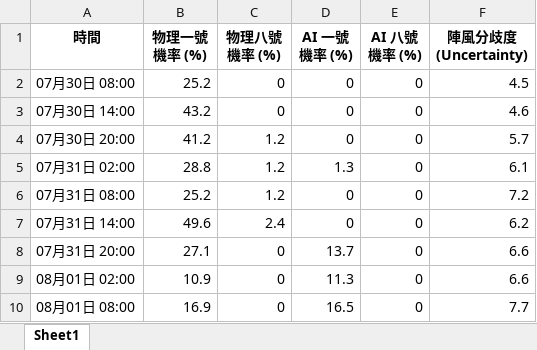
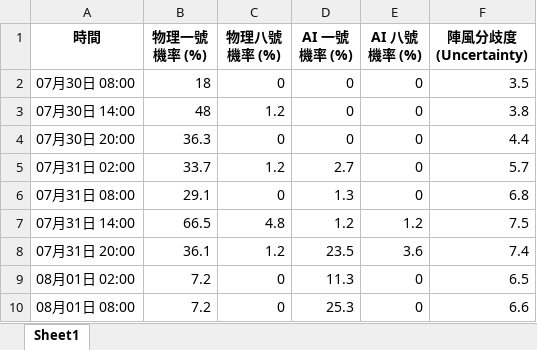
Before and after one commit to Ozymandiax/hk-typhoon-early-warning, an Excel workbook: data/typhoon_predictions.xlsx, sheet Sheet1, drawn as a sheet; only a part is shown; values as stored, in another font and other column widths than the file's, no borders; the diff covers the shown part only; the diff names each change by its address in the sheet, - before the commit and + after, or states it on an @@ line.

```diff
--- a/data/typhoon_predictions.xlsx (sheet Sheet1)
+++ b/data/typhoon_predictions.xlsx (sheet Sheet1)
-B2 (物理一號機率 (%)): 25.2
+B2 (物理一號機率 (%)): 18
-F2 (陣風分歧度 (Uncertainty)): 4.5
+F2 (陣風分歧度 (Uncertainty)): 3.5
-B3 (物理一號機率 (%)): 43.2
+B3 (物理一號機率 (%)): 48
-C3 (物理八號機率 (%)): 0
+C3 (物理八號機率 (%)): 1.2
-F3 (陣風分歧度 (Uncertainty)): 4.6
+F3 (陣風分歧度 (Uncertainty)): 3.8
-B4 (物理一號機率 (%)): 41.2
+B4 (物理一號機率 (%)): 36.3
-C4 (物理八號機率 (%)): 1.2
+C4 (物理八號機率 (%)): 0
-F4 (陣風分歧度 (Uncertainty)): 5.7
+F4 (陣風分歧度 (Uncertainty)): 4.4
-B5 (物理一號機率 (%)): 28.8
+B5 (物理一號機率 (%)): 33.7
-D5 (AI 一號機率 (%)): 1.3
+D5 (AI 一號機率 (%)): 2.7
-F5 (陣風分歧度 (Uncertainty)): 6.1
+F5 (陣風分歧度 (Uncertainty)): 5.7
-B6 (物理一號機率 (%)): 25.2
+B6 (物理一號機率 (%)): 29.1
-C6 (物理八號機率 (%)): 1.2
+C6 (物理八號機率 (%)): 0
-D6 (AI 一號機率 (%)): 0
+D6 (AI 一號機率 (%)): 1.3
-F6 (陣風分歧度 (Uncertainty)): 7.2
+F6 (陣風分歧度 (Uncertainty)): 6.8
-B7 (物理一號機率 (%)): 49.6
+B7 (物理一號機率 (%)): 66.5
-C7 (物理八號機率 (%)): 2.4
+C7 (物理八號機率 (%)): 4.8
-D7 (AI 一號機率 (%)): 0
+D7 (AI 一號機率 (%)): 1.2
-E7 (AI 八號機率 (%)): 0
+E7 (AI 八號機率 (%)): 1.2
-F7 (陣風分歧度 (Uncertainty)): 6.2
+F7 (陣風分歧度 (Uncertainty)): 7.5
-B8 (物理一號機率 (%)): 27.1
+B8 (物理一號機率 (%)): 36.1
-C8 (物理八號機率 (%)): 0
+C8 (物理八號機率 (%)): 1.2
-D8 (AI 一號機率 (%)): 13.7
+D8 (AI 一號機率 (%)): 23.5
-E8 (AI 八號機率 (%)): 0
+E8 (AI 八號機率 (%)): 3.6
-F8 (陣風分歧度 (Uncertainty)): 6.6
+F8 (陣風分歧度 (Uncertainty)): 7.4
-B9 (物理一號機率 (%)): 10.9
+B9 (物理一號機率 (%)): 7.2
-F9 (陣風分歧度 (Uncertainty)): 6.6
+F9 (陣風分歧度 (Uncertainty)): 6.5
-B10 (物理一號機率 (%)): 16.9
+B10 (物理一號機率 (%)): 7.2
-D10 (AI 一號機率 (%)): 16.5
+D10 (AI 一號機率 (%)): 25.3
-F10 (陣風分歧度 (Uncertainty)): 7.7
+F10 (陣風分歧度 (Uncertainty)): 6.6
```
Also changed, not shown: 98 edited cells elsewhere in this sheet, 2 other files.
